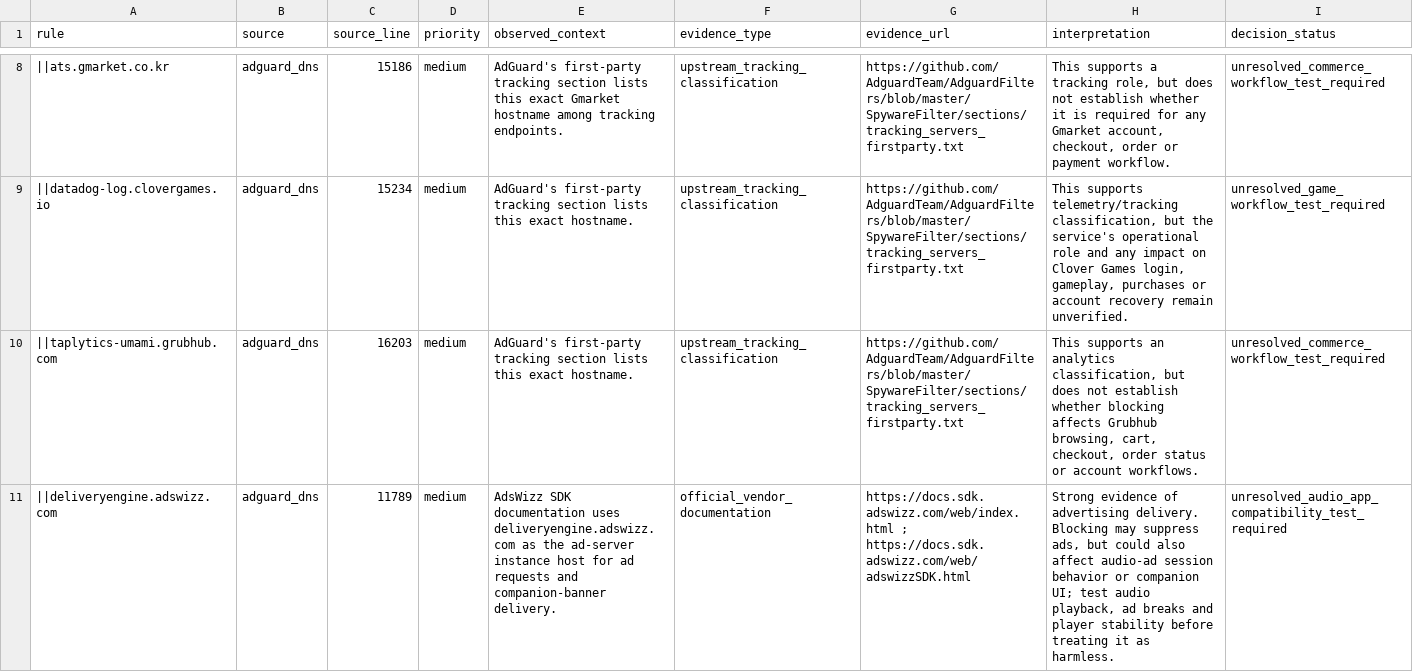
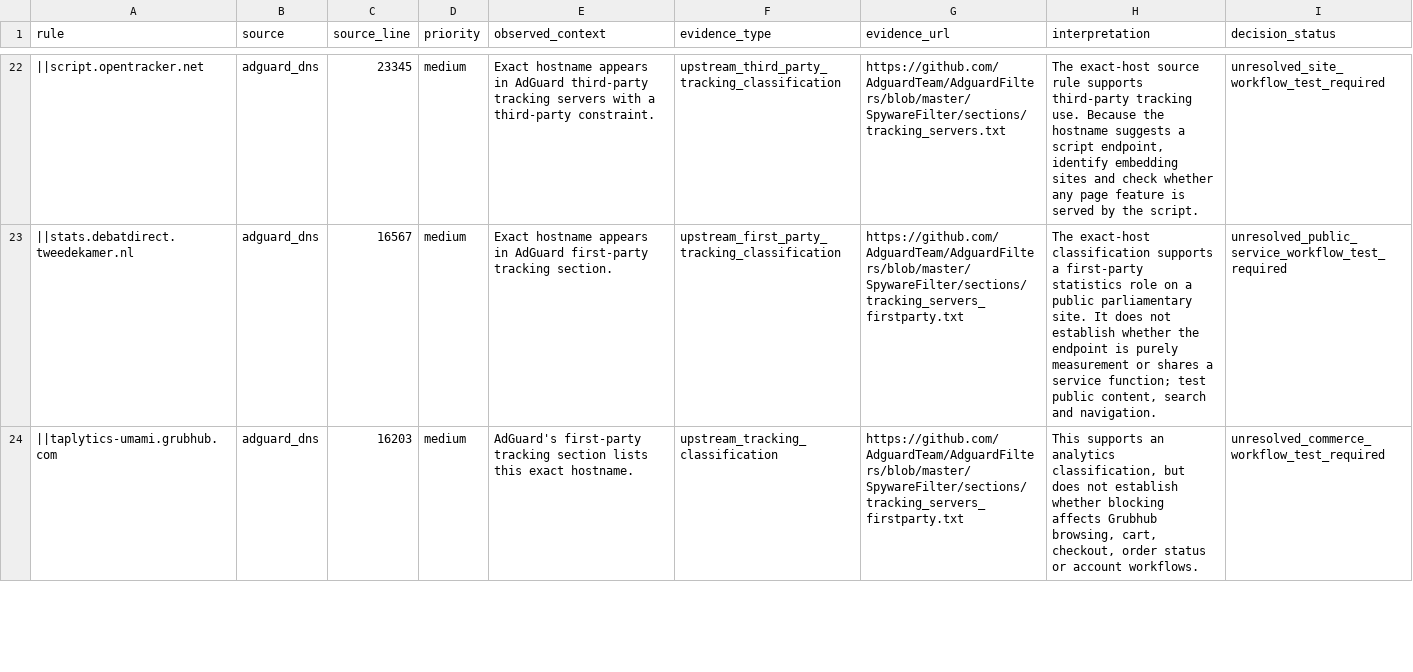
Before and after one commit to LucentDNS/NobleDNS, a CSV file: benchmark/discovery/bare-anchor-app-risk-triage.csv, drawn as a sheet; only a part is shown, gaps mark what is left out; the diff covers the shown part only.

Commit message:
Reconcile bare-anchor evidence and expand review to 27 unique hosts (#47)
* Deduplicate evidence queue and add twelve exact-host source matches

* Expand and reconcile bare-anchor evidence investigation summary

* Update safety audit count for reconciled evidence queue

* Add integrity validator for bare-anchor evidence queue

* Test evidence queue duplicate and source attribution guards

* Run bare-anchor evidence queue integrity validation in CI

* Consolidate repeated evidence notes and document twelve new exact-host matches

```diff
--- a/benchmark/discovery/bare-anchor-app-risk-triage.csv
+++ b/benchmark/discovery/bare-anchor-app-risk-triage.csv
@@ -8,2 +22,2 @@ rule,source,source_line,priority,observed_context,evidence_type,evidence_url,int
-"||ats.gmarket.co.kr",adguard_dns,15186,medium,"AdGuard's first-party tracking section lists this exact Gmarket hostname among tracking endpoints.","upstream_tracking_classification","https://github.com/AdguardTeam/AdguardFilters/blob/master/SpywareFilter/sections/tracking_servers_firstparty.txt","This supports a tracking role, but does not establish whether it is required for any Gmarket account, checkout, order or payment workflow.","unresolved_commerce_workflow_test_required"
-"||datadog-log.clovergames.io",adguard_dns,15234,medium,"AdGuard's first-party tracking section lists this exact hostname.","upstream_tracking_classification","https://github.com/AdguardTeam/AdguardFilters/blob/master/SpywareFilter/sections/tracking_servers_firstparty.txt","This supports telemetry/tracking classification, but the service's operational role and any impact on Clover Games login, gameplay, purchases or account recovery remain unverified.","unresolved_game_workflow_test_required"
+||script.opentracker.net,adguard_dns,23345,medium,Exact hostname appears in AdGuard third-party tracking servers with a third-party constraint.,upstream_third_party_tracking_classification,https://github.com/AdguardTeam/AdguardFilters/blob/master/SpywareFilter/sections/tracking_servers.txt,"The exact-host source rule supports third-party tracking use. Because the hostname suggests a script endpoint, identify embedding sites and check whether any page feature is served by the script.",unresolved_site_workflow_test_required
+||stats.debatdirect.tweedekamer.nl,adguard_dns,16567,medium,Exact hostname appears in AdGuard first-party tracking section.,upstream_first_party_tracking_classification,https://github.com/AdguardTeam/AdguardFilters/blob/master/SpywareFilter/sections/tracking_servers_firstparty.txt,"The exact-host classification supports a first-party statistics role on a public parliamentary site. It does not establish whether the endpoint is purely measurement or shares a service function; test public content, search and navigation.",unresolved_public_service_workflow_test_required
@@ -11 +24,0 @@ rule,source,source_line,priority,observed_context,evidence_type,evidence_url,int
-"||deliveryengine.adswizz.com",adguard_dns,11789,medium,"AdsWizz SDK documentation uses deliveryengine.adswizz.com as the ad-server instance host for ad requests and companion-banner delivery.","official_vendor_documentation","https://docs.sdk.adswizz.com/web/index.html ; https://docs.sdk.adswizz.com/web/adswizzSDK.html","Strong evidence of advertising delivery. Blocking may suppress ads, but could also affect audio-ad session behavior or companion UI; test audio playback, ad breaks and player stability before treating it as harmless.","unresolved_audio_app_compatibility_test_required"
```
Also changed, not shown: 13 added rows, 3 removed rows, 7 moved rows and 6 edited cells elsewhere in this file, 5 other files.
